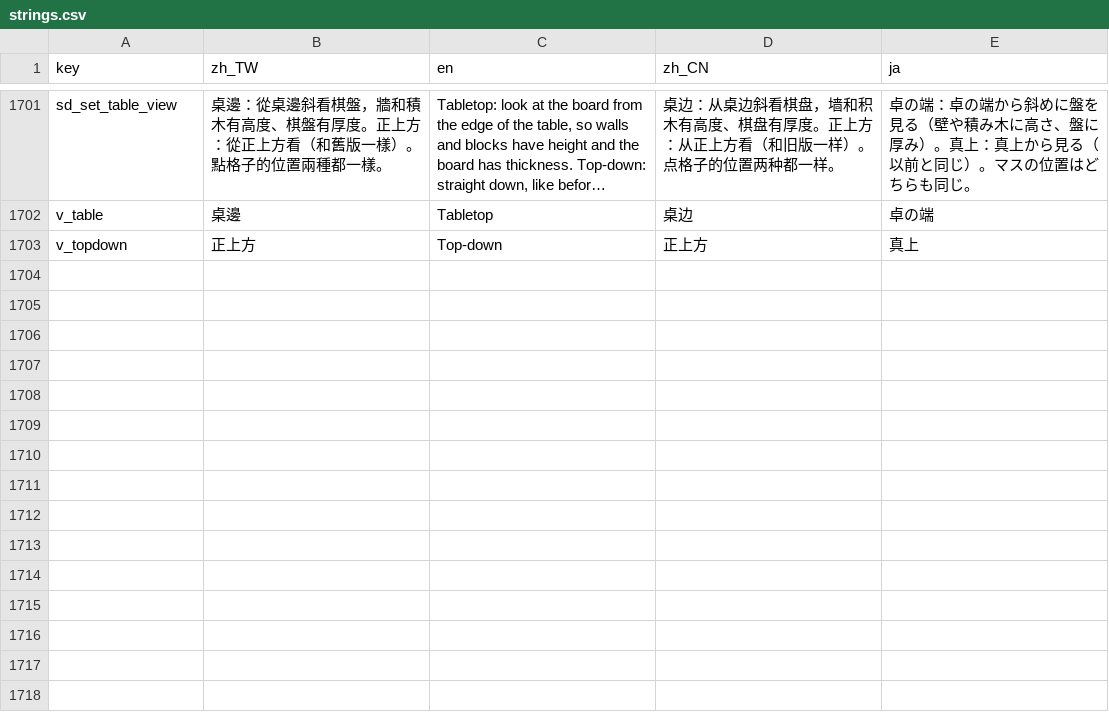
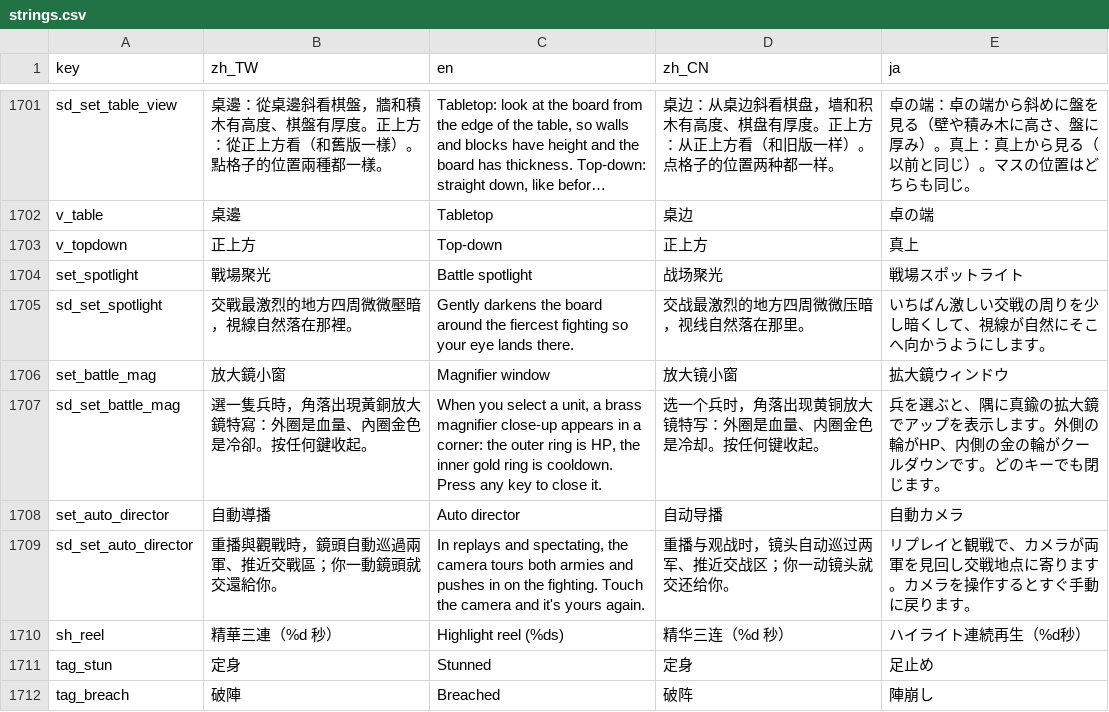
Before and after one commit to timmyweistudy-design/no-take-backs, a CSV file: game/data/strings.csv, drawn as a sheet; only a part is shown, gaps mark what is left out; long unchanged cells end in …; the diff names each change by its address in the sheet, - before the commit and + after, or states it on an @@ line.

```diff
--- a/game/data/strings.csv
+++ b/game/data/strings.csv
+row 1704: set_spotlight | 戰場聚光 | Battle spotlight | 战场聚光 | 戦場スポットライト
+row 1705: sd_set_spotlight | 交戰最激烈的地方四周微微壓暗，視線自然落在那裡。 | Gently darkens the board around the fiercest fighting so your eye lands there. | 交战最激烈的地方四周微微压暗，视线自然落在那里。 | いちばん激しい交戦の周りを少し暗くして、視線が自然にそこへ向かうようにします。
+row 1706: set_battle_mag | 放大鏡小窗 | Magnifier window | 放大镜小窗 | 拡大鏡ウィンドウ
+row 1707: sd_set_battle_mag | 選一隻兵時，角落出現黃銅放大鏡特寫：外圈是血量、內圈金色是冷卻。按任何鍵收起。 | When you select a unit, a brass magnifier close-up appears in a corner: the outer ring is HP, the inner gold ring is cooldown. Press any key to close it. | 选一个兵时，角落出现黄铜放大镜特写：外圈是血量、内圈金色是冷却。按任何键收起。 | 兵を選ぶと、隅に真鍮の拡大鏡でアップを表示します。外側の輪がHP、内側の金の輪がクールダウンです。どのキーでも閉じます。
+row 1708: set_auto_director | 自動導播 | Auto director | 自动导播 | 自動カメラ
+row 1709: sd_set_auto_director | 重播與觀戰時，鏡頭自動巡過兩軍、推近交戰區；你一動鏡頭就交還給你。 | In replays and spectating, the camera tours both armies and pushes in on the fighting. Touch the camera and it's yours again. | 重播与观战时，镜头自动巡过两军、推近交战区；你一动镜头就交还给你。 | リプレイと観戦で、カメラが両軍を見回し交戦地点に寄ります。カメラを操作するとすぐ手動に戻ります。
+row 1710: sh_reel | 精華三連（%d 秒） | Highlight reel (%ds) | 精华三连（%d 秒） | ハイライト連続再生（%d秒）
+row 1711: tag_stun | 定身 | Stunned | 定身 | 足止め
+row 1712: tag_breach | 破陣 | Breached | 破阵 | 陣崩し
```
Also changed, not shown: 48 other files.
